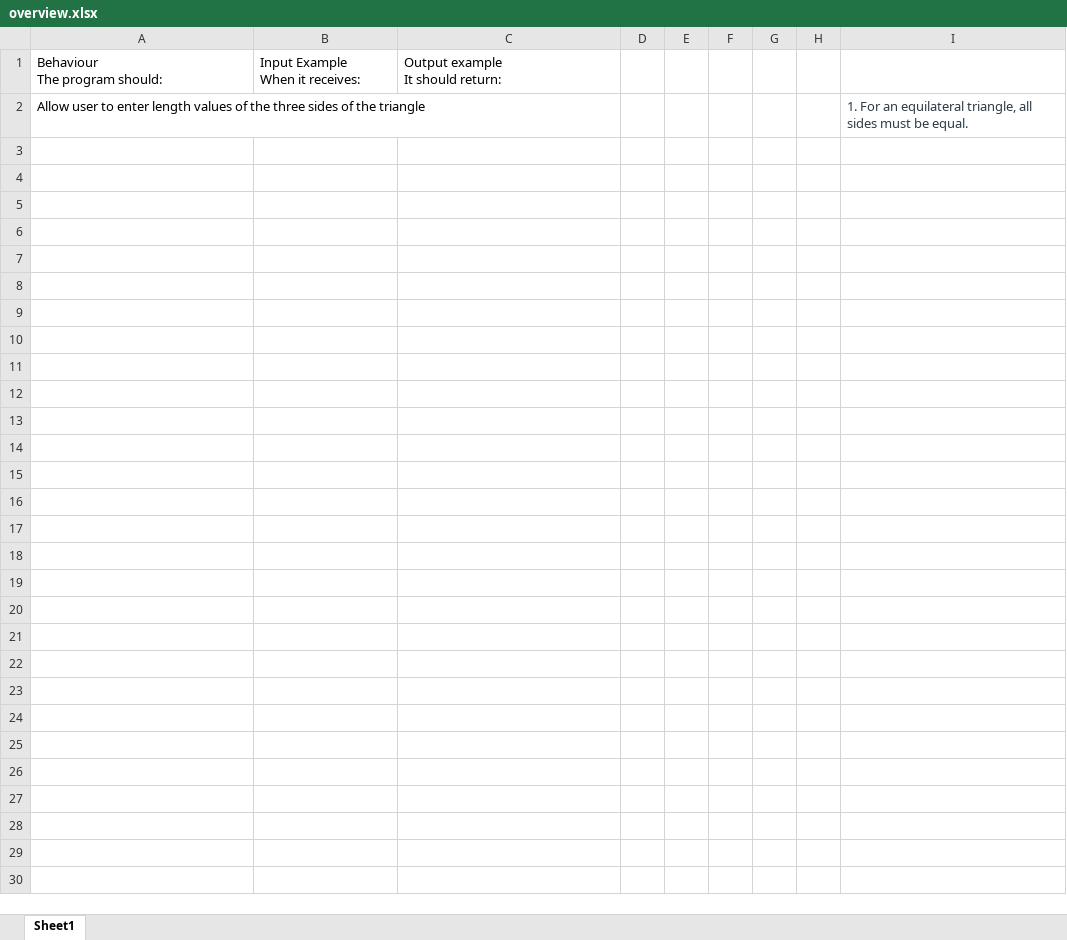
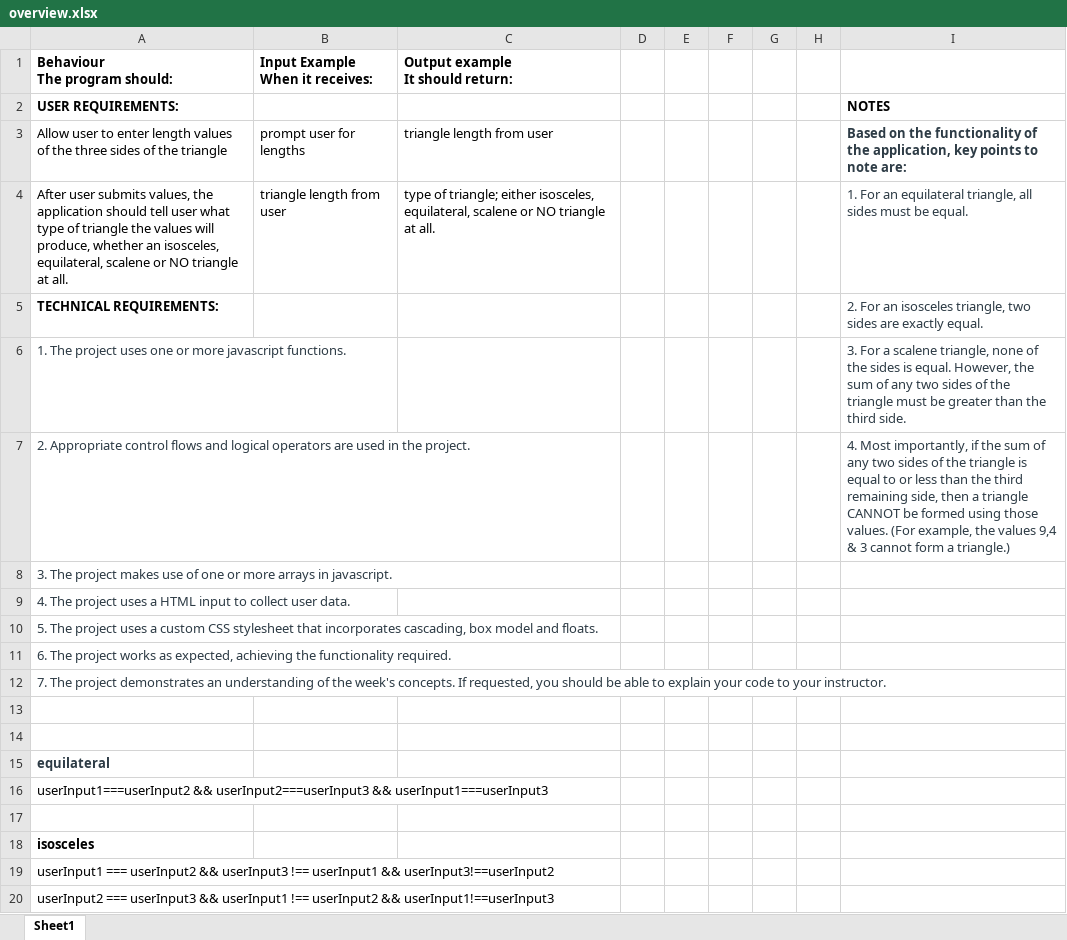
Before and after one commit to Nashipae/triangle_tracker, an Excel workbook: overview.xlsx, sheet Sheet1, drawn as a sheet; only a part is shown; values as stored, in another font and other column widths than the file's, no borders; addresses are those after the commit; the diff covers the shown part only; the diff names each change by its address in the sheet, - before the commit and + after, or states it on an @@ line.

Commit message:
update overview file and js file

```diff
--- a/overview.xlsx (sheet Sheet1)
+++ b/overview.xlsx (sheet Sheet1)
-A1:C1 bold: off
+A1:C1 bold: on
+row 2: USER REQUIREMENTS: |  |  |  |  |  |  |  | NOTES
+row 3: Allow user to enter length values of the three sides of the triangle | prompt user for lengths | triangle length from user |  |  |  |  |  | Based on the functionality of the application, key points to note are:
+row 4: After user submits values, the application should tell user what type of triangle the values will produce, whether an isosceles, equilateral, scalene or NO triangle at all. | triangle length from user | type of triangle; either isosceles, equilateral, scalene or NO triangle at all. |  |  |  |  |  | 1. For an equilateral triangle, all sides must be equal.
+row 5: TECHNICAL REQUIREMENTS: |  |  |  |  |  |  |  | 2. For an isosceles triangle, two sides are exactly equal.
+row 6: 1. The project uses one or more javascript functions. |  |  |  |  |  |  |  | 3. For a scalene triangle, none of the sides is equal. However, the sum of any two sides of the triangle must be greater than the third side.
+row 7: 2. Appropriate control flows and logical operators are used in the project. |  |  |  |  |  |  |  | 4. Most importantly, if the sum of any two sides of the triangle is equal to or less than the third remaining side, then a triangle CANNOT be formed using those values. (For example, the values 9,4 & 3 cannot form a triangle.)
+row 8: 3. The project makes use of one or more arrays in javascript.
+row 9: 4. The project uses a HTML input to collect user data.
+row 10: 5. The project uses a custom CSS stylesheet that incorporates cascading, box model and floats.
+row 11: 6. The project works as expected, achieving the functionality required.
+row 12: 7. The project demonstrates an understanding of the week's concepts. If requested, you should be able to explain your code to your instructor.
-row 13: Allow user to enter length values of the three sides of the triangle |  |  |  |  |  |  |  | 1. For an equilateral triangle, all sides must be equal.
+row 13: (empty)
+row 14: (empty)
+row 15: equilateral
+row 16: userInput1===userInput2 && userInput2===userInput3 && userInput1===userInput3
+row 17: (empty)
+row 18: isosceles
+row 19: userInput1 === userInput2 && userInput3 !== userInput1 && userInput3!==userInput2
+row 20: userInput2 === userInput3 && userInput1 !== userInput2 && userInput1!==userInput3
```
Also changed, not shown: 12 added rows elsewhere in this sheet, 1 other file.
